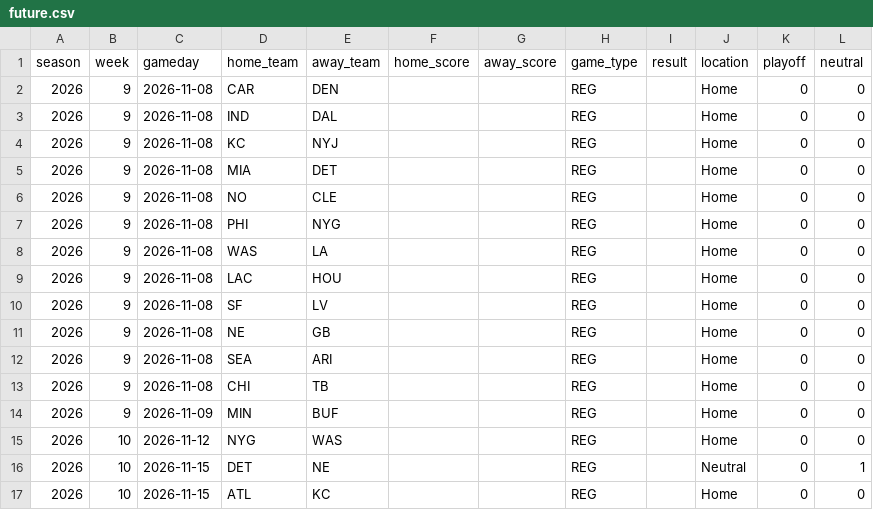
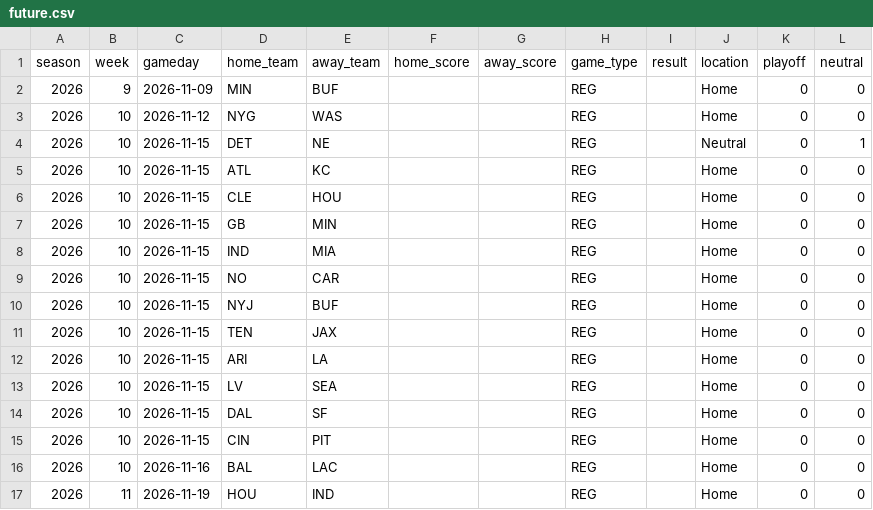
Before and after one commit to njlewin/nfl_srs_model, a CSV file: data/schedule/future.csv, drawn as a sheet; only a part is shown; the shorter side is filled out with more unchanged rows; the diff names each change by its address in the sheet, - before the commit and + after, or states it on an @@ line.

```diff
--- a/data/schedule/future.csv
+++ b/data/schedule/future.csv
-row 2: 2026 | 9 | 2026-11-08 | CAR | DEN |  |  | REG |  | Home | 0 | 0
-row 3: 2026 | 9 | 2026-11-08 | IND | DAL |  |  | REG |  | Home | 0 | 0
-row 4: 2026 | 9 | 2026-11-08 | KC | NYJ |  |  | REG |  | Home | 0 | 0
-row 5: 2026 | 9 | 2026-11-08 | MIA | DET |  |  | REG |  | Home | 0 | 0
-row 6: 2026 | 9 | 2026-11-08 | NO | CLE |  |  | REG |  | Home | 0 | 0
-row 7: 2026 | 9 | 2026-11-08 | PHI | NYG |  |  | REG |  | Home | 0 | 0
-row 8: 2026 | 9 | 2026-11-08 | WAS | LA |  |  | REG |  | Home | 0 | 0
-row 9: 2026 | 9 | 2026-11-08 | LAC | HOU |  |  | REG |  | Home | 0 | 0
-row 10: 2026 | 9 | 2026-11-08 | SF | LV |  |  | REG |  | Home | 0 | 0
-row 11: 2026 | 9 | 2026-11-08 | NE | GB |  |  | REG |  | Home | 0 | 0
-row 12: 2026 | 9 | 2026-11-08 | SEA | ARI |  |  | REG |  | Home | 0 | 0
-row 13: 2026 | 9 | 2026-11-08 | CHI | TB |  |  | REG |  | Home | 0 | 0
```
Also changed, not shown: data/predictions/predicted_margins.csv, data/schedule/past.csv, 13 other files.
